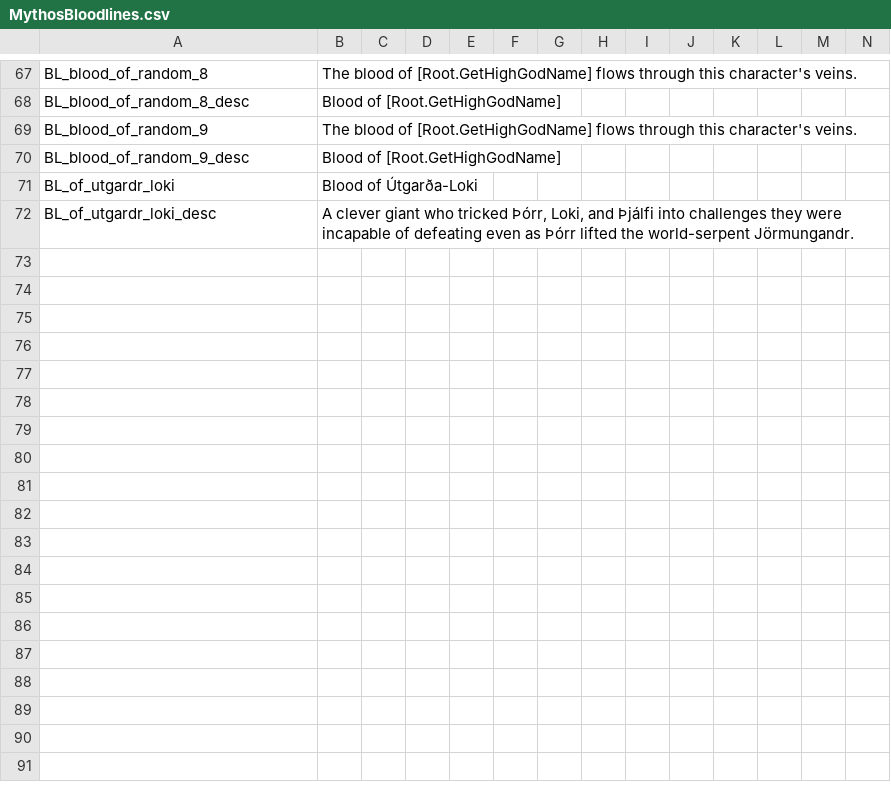
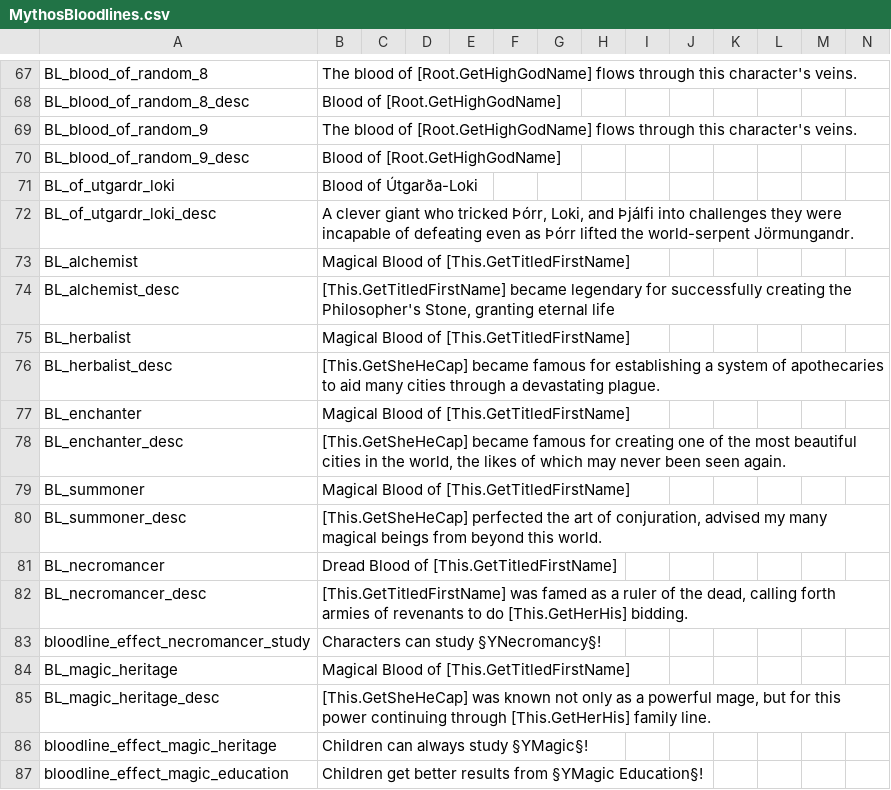
Before and after one commit to Leekoo/Mythos2, a CSV file: Mythos2/localisation/MythosBloodlines.csv, drawn as a sheet; only a part is shown, gaps mark what is left out; rows hold the shown columns only; the diff names each change by its address in the sheet, - before the commit and + after, or states it on an @@ line.

Commit message:
Add magic bloodlines
Gaining the bloodlines and scripted effects not yet implemented

```diff
--- a/Mythos2/localisation/MythosBloodlines.csv
+++ b/Mythos2/localisation/MythosBloodlines.csv
+row 73: BL_alchemist | Magical Blood of [This.GetTitledFirstName]
+row 74: BL_alchemist_desc | [This.GetTitledFirstName] became legendary for successfully creating the Philosopher's Stone, granting eternal life
+row 75: BL_herbalist | Magical Blood of [This.GetTitledFirstName]
+row 76: BL_herbalist_desc | [This.GetSheHeCap] became famous for establishing a system of apothecaries to aid many cities through a devastating plague.
+row 77: BL_enchanter | Magical Blood of [This.GetTitledFirstName]
+row 78: BL_enchanter_desc | [This.GetSheHeCap] became famous for creating one of the most beautiful cities in the world, the likes of which may never been seen again.
+row 79: BL_summoner | Magical Blood of [This.GetTitledFirstName]
+row 80: BL_summoner_desc | [This.GetSheHeCap] perfected the art of conjuration, advised my many magical beings from beyond this world.
+row 81: BL_necromancer | Dread Blood of [This.GetTitledFirstName]
+row 82: BL_necromancer_desc | [This.GetTitledFirstName] was famed as a ruler of the dead, calling forth armies of revenants to do [This.GetHerHis] bidding.
+row 83: bloodline_effect_necromancer_study | Characters can study §YNecromancy§!
+row 84: BL_magic_heritage | Magical Blood of [This.GetTitledFirstName]
+row 85: BL_magic_heritage_desc | [This.GetSheHeCap] was known not only as a powerful mage, but for this power continuing through [This.GetHerHis] family line.
+row 86: bloodline_effect_magic_heritage | Children can always study §YMagic§!
+row 87: bloodline_effect_magic_education | Children get better results from §YMagic Education§!
```
Also changed, not shown: 2 other files.
